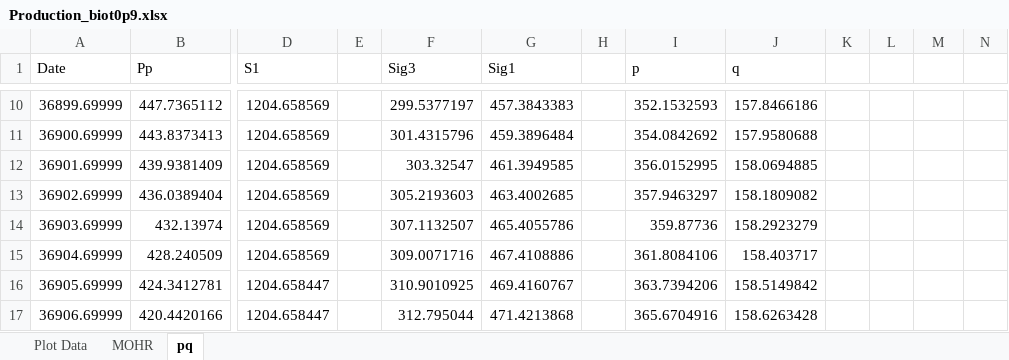
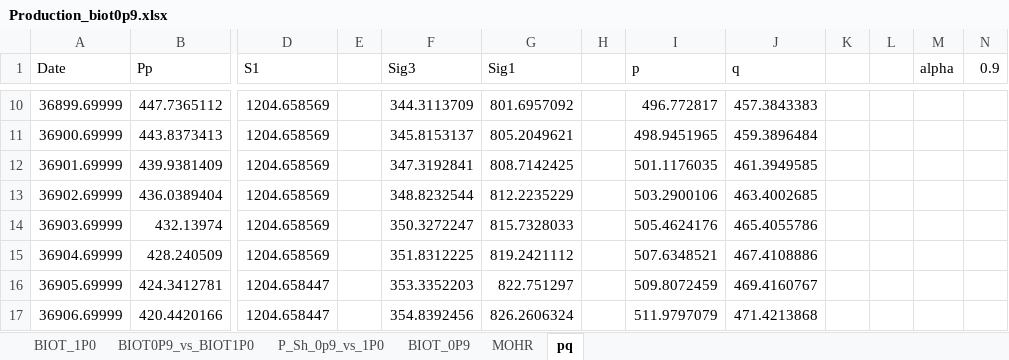
Before and after one commit to rebpoli/Doutorado, an Excel workbook: PGE383-AdvGeomec/HW5/Ex2/Production_biot0p9.xlsx, sheet pq, drawn as a sheet; only a part is shown, gaps mark what is left out; values as stored, in another font and other column widths than the file's, no borders; charts and pictures not drawn; the diff covers the shown part only; the diff names each change by its address in the sheet, - before the commit and + after, or states it on an @@ line.

```diff
--- a/PGE383-AdvGeomec/HW5/Ex2/Production_biot0p9.xlsx (sheet pq)
+++ b/PGE383-AdvGeomec/HW5/Ex2/Production_biot0p9.xlsx (sheet pq)
-sheet tab: Plot Data
+sheet tab: BIOT_0P9
+sheet tab: BIOT_1P0
+sheet tab: BIOT0P9_vs_BIOT1P0
+sheet tab: P_Sh_0p9_vs_1P0
-M1: (empty)
+M1: alpha
-N1: (empty)
+N1: 0.9
-F10 (Sig3): 299.5377197
+F10 (Sig3): 344.3113709
-G10 (Sig1): 457.3843383
+G10 (Sig1): 801.6957092
-I10 (p): 352.1532593
+I10 (p): 496.772817
-J10 (q): 157.8466186
+J10 (q): 457.3843383
-F11 (Sig3): 301.4315796
+F11 (Sig3): 345.8153137
-G11 (Sig1): 459.3896484
+G11 (Sig1): 805.2049621
-I11 (p): 354.0842692
+I11 (p): 498.9451965
-J11 (q): 157.9580688
+J11 (q): 459.3896484
-F12 (Sig3): 303.32547
+F12 (Sig3): 347.3192841
-G12 (Sig1): 461.3949585
+G12 (Sig1): 808.7142425
-I12 (p): 356.0152995
+I12 (p): 501.1176035
-J12 (q): 158.0694885
+J12 (q): 461.3949585
-F13 (Sig3): 305.2193603
+F13 (Sig3): 348.8232544
-G13 (Sig1): 463.4002685
+G13 (Sig1): 812.2235229
-I13 (p): 357.9463297
+I13 (p): 503.2900106
-J13 (q): 158.1809082
+J13 (q): 463.4002685
-F14 (Sig3): 307.1132507
+F14 (Sig3): 350.3272247
-G14 (Sig1): 465.4055786
+G14 (Sig1): 815.7328033
-I14 (p): 359.87736
+I14 (p): 505.4624176
-J14 (q): 158.2923279
+J14 (q): 465.4055786
-F15 (Sig3): 309.0071716
+F15 (Sig3): 351.8312225
-G15 (Sig1): 467.4108886
+G15 (Sig1): 819.2421112
-I15 (p): 361.8084106
+I15 (p): 507.6348521
-J15 (q): 158.403717
+J15 (q): 467.4108886
-F16 (Sig3): 310.9010925
+F16 (Sig3): 353.3352203
-G16 (Sig1): 469.4160767
+G16 (Sig1): 822.751297
-I16 (p): 363.7394206
+I16 (p): 509.8072459
-J16 (q): 158.5149842
+J16 (q): 469.4160767
-F17 (Sig3): 312.795044
+F17 (Sig3): 354.8392456
-G17 (Sig1): 471.4213868
+G17 (Sig1): 826.2606324
-I17 (p): 365.6704916
+I17 (p): 511.9797079
-J17 (q): 158.6263428
+J17 (q): 471.4213868
```
Also changed, not shown: 368 edited cells elsewhere in this sheet, charts or pictures, PGE383-AdvGeomec/HW5/Ex2/Production_biot1p0.xlsx, 5 other files.
